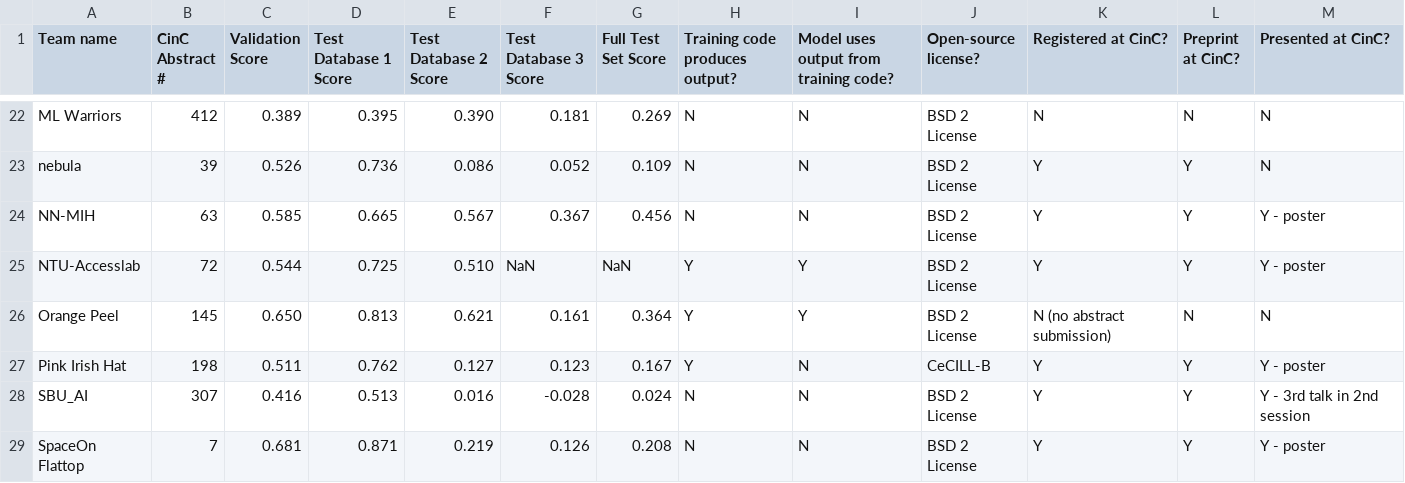
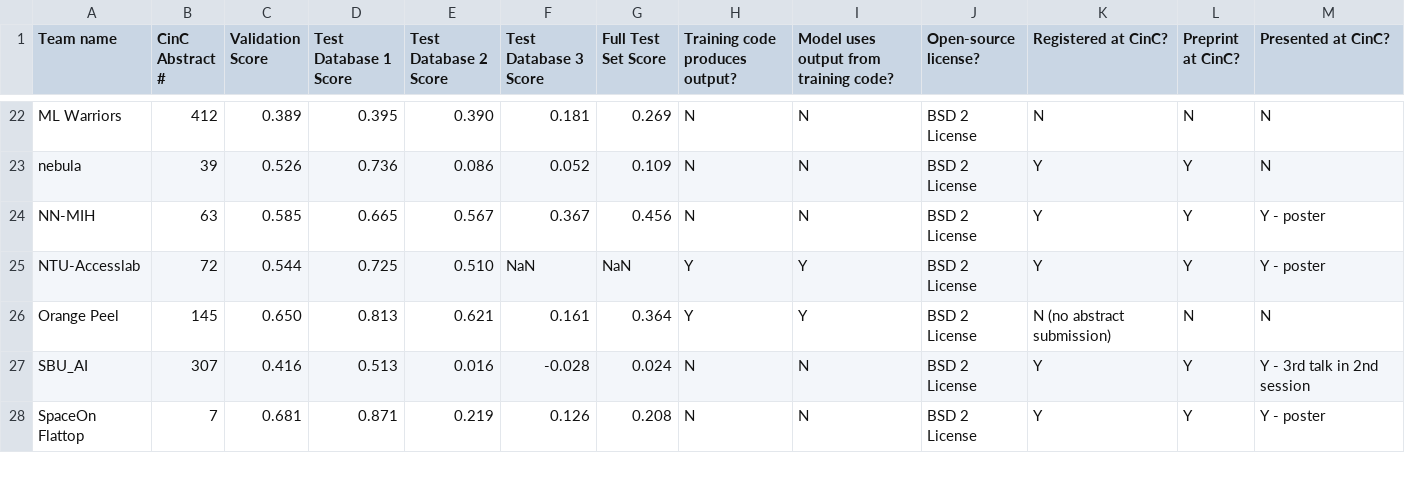
Before and after one commit to physionetchallenges/evaluation-2020, a CSV file: Results/physionet_2020_unofficial_scores.csv, drawn as a sheet; only a part is shown, gaps mark what is left out.

Commit message:
Removed double listing

```diff
--- a/Results/physionet_2020_unofficial_scores.csv
+++ b/Results/physionet_2020_unofficial_scores.csv
@@ -26,3 +26,2 @@ NTU-Accesslab,72,0.544,0.725,0.510,NaN,NaN,Y,Y,BSD 2 License,Y,Y,Y - poster
 Orange Peel,145,0.650,0.813,0.621,0.161,0.364,Y,Y ,BSD 2 License,N (no abstract submission),N,N
-Pink Irish Hat,198,0.511,0.762,0.127,0.123,0.167,Y,N,CeCILL-B ,Y,Y,Y - poster
 SBU_AI,307,0.416,0.513,0.016,-0.028,0.024,N,N,BSD 2 License,Y,Y,Y - 3rd talk in 2nd session
```
